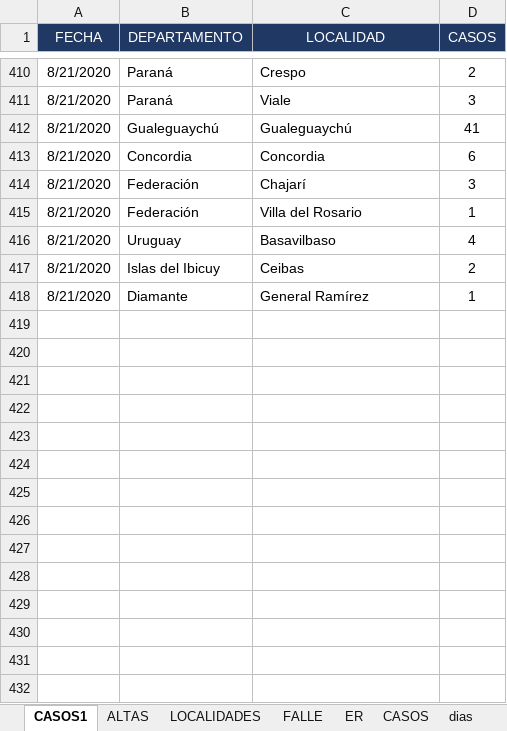
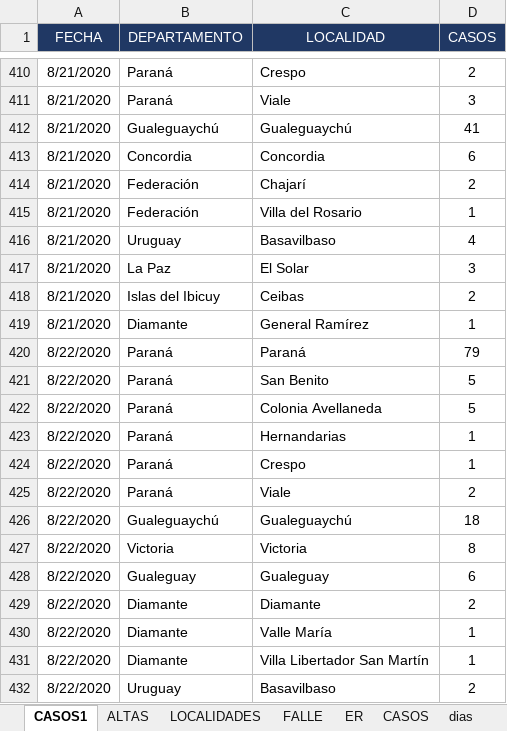
Before and after one commit to GIBD/covid, an Excel workbook: data/entre_rios_casos.xlsx, sheet CASOS1, drawn as a sheet; only a part is shown, gaps mark what is left out; values as stored, in another font and other column widths than the file's, no borders; the diff covers the shown part only; the diff names each change by its address in the sheet, - before the commit and + after, or states it on an @@ line.

```diff
--- a/data/entre_rios_casos.xlsx (sheet CASOS1)
+++ b/data/entre_rios_casos.xlsx (sheet CASOS1)
-D414 (CASOS): 3
+D414 (CASOS): 2
+row 417: 8/21/2020 | La Paz | El Solar | 3
+row 420: 8/22/2020 | Paraná | Paraná | 79
+row 421: 8/22/2020 | Paraná | San Benito | 5
+row 422: 8/22/2020 | Paraná | Colonia Avellaneda | 5
+row 423: 8/22/2020 | Paraná | Hernandarias | 1
+row 424: 8/22/2020 | Paraná | Crespo | 1
+row 425: 8/22/2020 | Paraná | Viale | 2
+row 426: 8/22/2020 | Gualeguaychú | Gualeguaychú | 18
+row 427: 8/22/2020 | Victoria | Victoria | 8
+row 428: 8/22/2020 | Gualeguay | Gualeguay | 6
+row 429: 8/22/2020 | Diamante | Diamante | 2
+row 430: 8/22/2020 | Diamante | Valle María | 1
+row 431: 8/22/2020 | Diamante | Villa Libertador San Martín | 1
+row 432: 8/22/2020 | Uruguay | Basavilbaso | 2
```
Also changed, not shown: 16 added rows elsewhere in this sheet, sheet ALTAS, sheet LOCALIDADES, data/argentina.xlsx, 2 other files.
